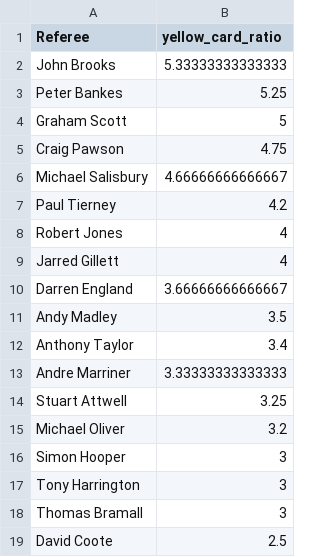
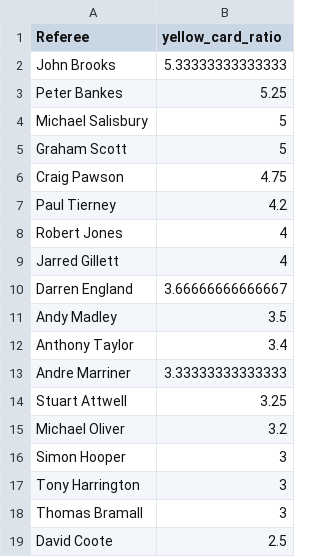
Before and after one commit to charles-adedotun/krysp-scraper, a CSV file: epl/cleaned-data/referees-cpmr.csv, drawn as a sheet; removed rows and columns are numbered as before the commit, all else as after; the diff names each change by its address in the sheet, - before the commit and + after, or states it on an @@ line.

```diff
--- a/epl/cleaned-data/referees-cpmr.csv
+++ b/epl/cleaned-data/referees-cpmr.csv
+row 4: Michael Salisbury | 5
-row 6: Michael Salisbury | 4.66666666666667
```
Also changed, not shown: epl/cleaned-data/teams-cpmr.csv, 2 other files.
